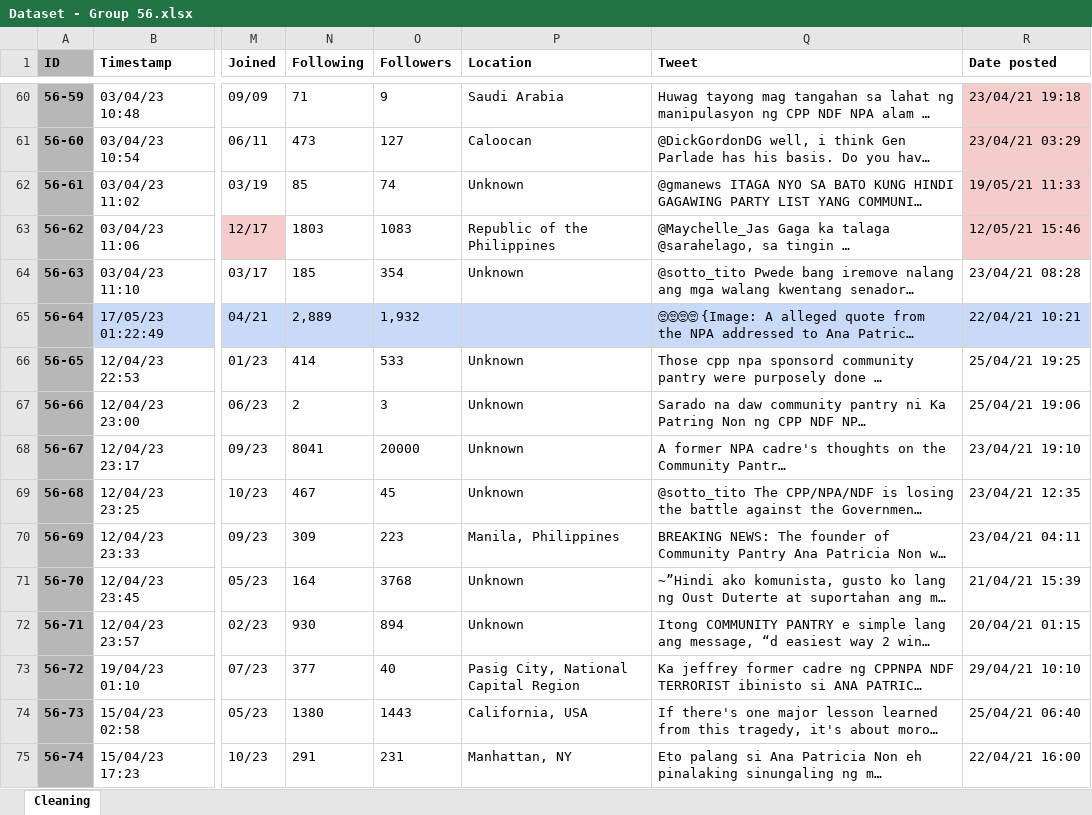
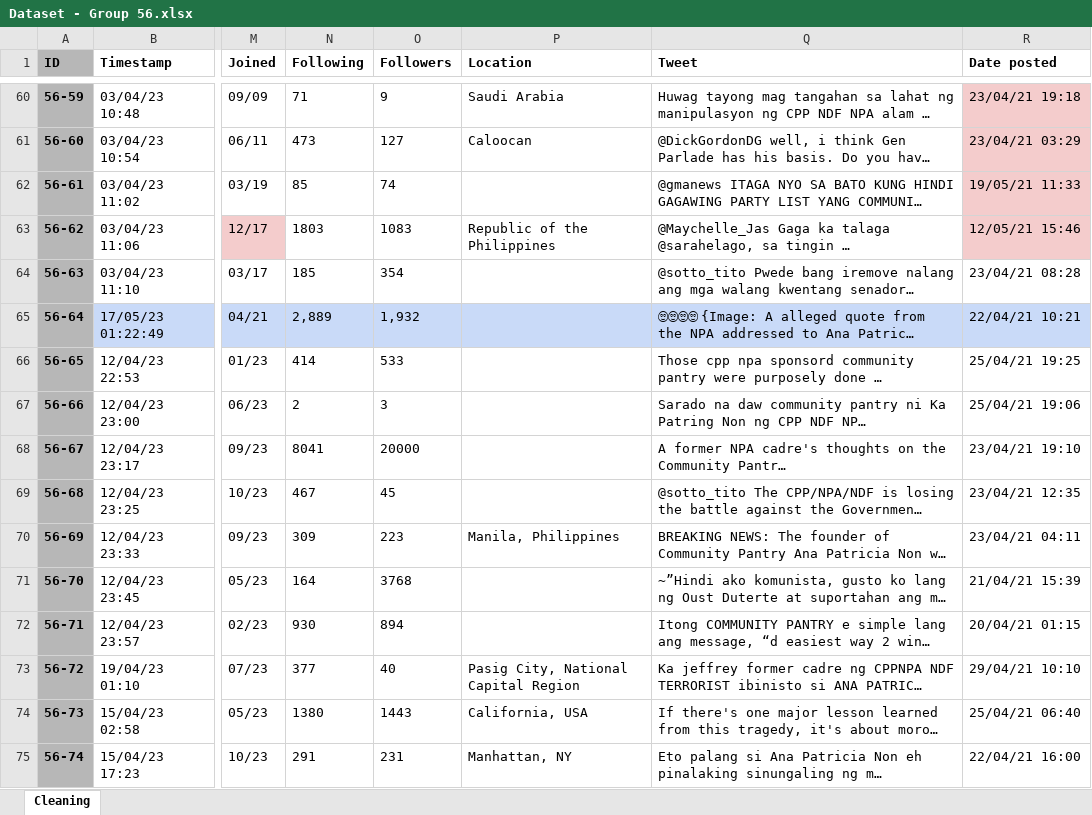
Before and after one commit to cs132group56/Group-56-Portfolio, an Excel workbook: exploration/Dataset - Group 56.xlsx, sheet Cleaning, drawn as a sheet; only a part is shown, gaps mark what is left out; long unchanged cells end in …; values as stored, in another font and other column widths than the file's, no borders; conditional formats not drawn; the diff covers the shown part only; the diff names each change by its address in the sheet, - before the commit and + after, or states it on an @@ line.

Commit message:
Removed extra spaces and 'unknown' fields

```diff
--- a/exploration/Dataset - Group 56.xlsx (sheet Cleaning)
+++ b/exploration/Dataset - Group 56.xlsx (sheet Cleaning)
-P62 (Location): Unknown
+P62 (Location): (empty)
-P64 (Location): Unknown
+P64 (Location): (empty)
-P66:P69 (Location): Unknown
+P66:P69 (Location): (empty)
-P71:P72 (Location): Unknown
+P71:P72 (Location): (empty)
```
Also changed, not shown: 82 edited cells elsewhere in this sheet.
